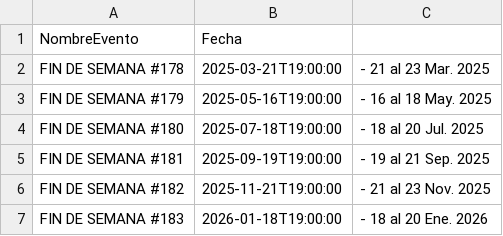
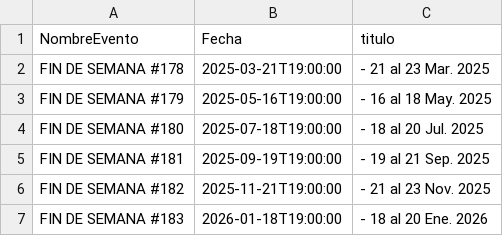
Before and after one commit to jjarosemena/ecneventos, a CSV file: eventospaginaweb.csv, drawn as a sheet.

Commit message:
cange titel

```diff
--- a/eventospaginaweb.csv
+++ b/eventospaginaweb.csv
@@ -1,2 +1,2 @@
-NombreEvento,Fecha
+NombreEvento,Fecha,titulo
 FIN DE SEMANA #178,2025-03-21T19:00:00, - 21 al 23 Mar. 2025
```
